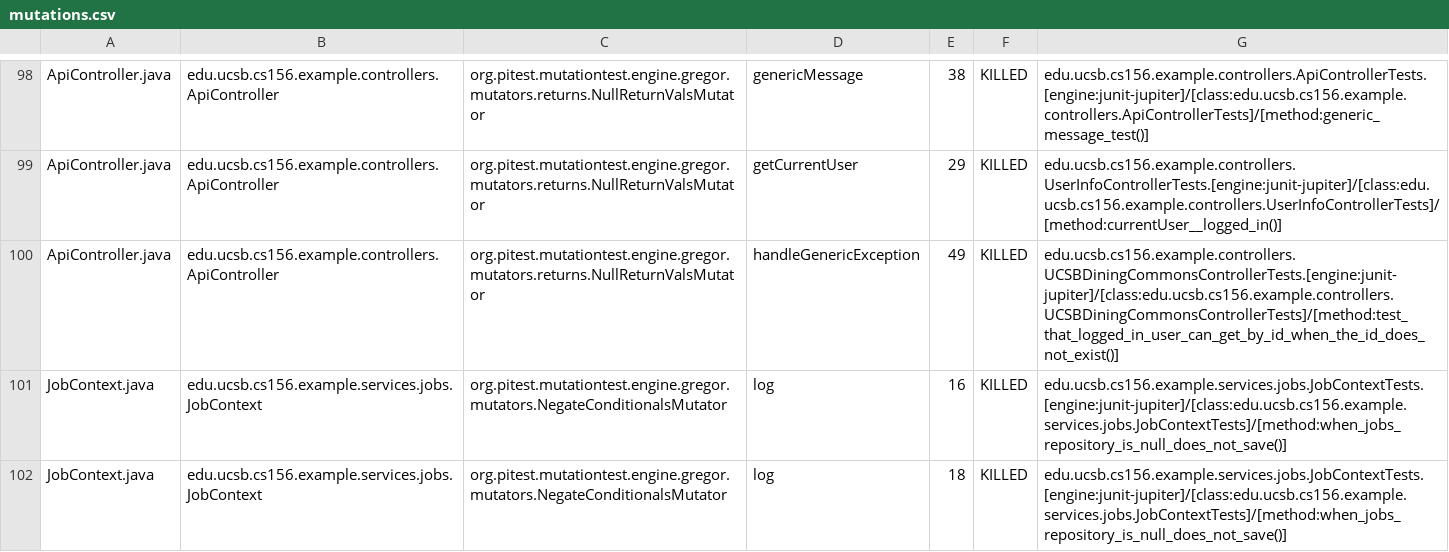
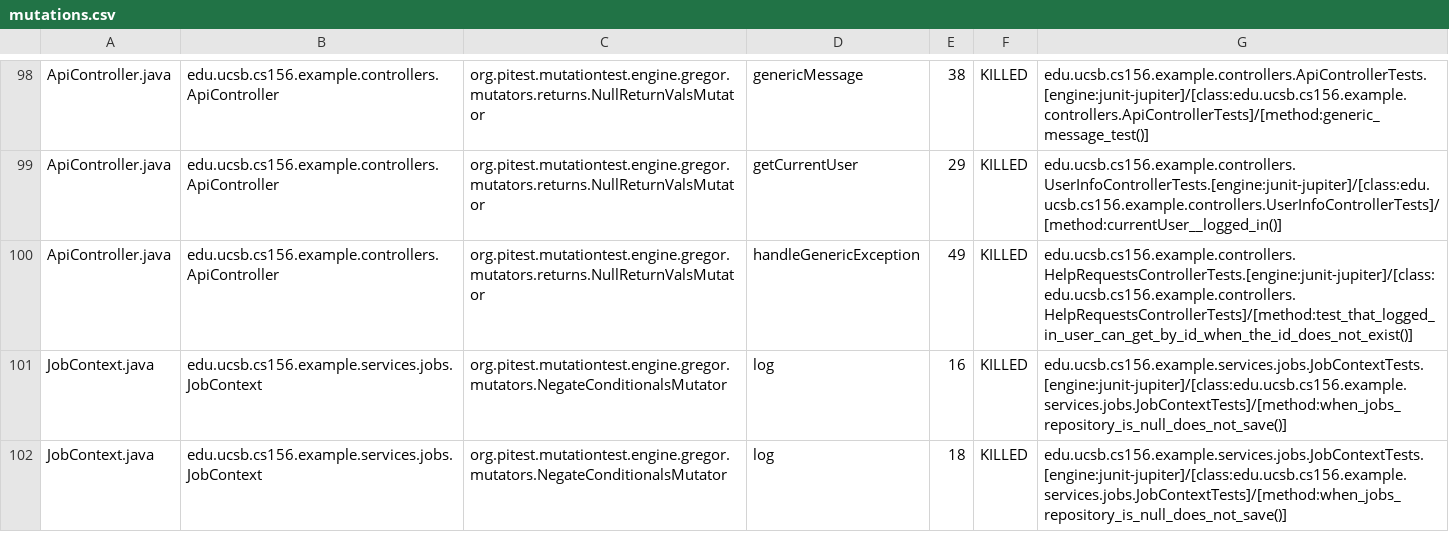
Before and after one commit to ucsb-cs156-s25/team02-s25-16, a CSV file: prs/61/pitest/mutations.csv, drawn as a sheet; only a part is shown, gaps mark what is left out.

Commit message:
Deploying to gh-pages from @ ucsb-cs156-s25/team02-s25-16@c98d737aa4fc27abcf25850cebbc72bef26b7c19 🚀

```diff
--- a/prs/61/pitest/mutations.csv
+++ b/prs/61/pitest/mutations.csv
@@ -99,3 +99,3 @@ ApiController.java,edu.ucsb.cs156.example.controllers.ApiController,org.pitest.m
 ApiController.java,edu.ucsb.cs156.example.controllers.ApiController,org.pitest.mutationtest.engine.gregor.mutators.returns.NullReturnValsMutator,getCurrentUser,29,KILLED,edu.ucsb.cs156.example.controllers.UserInfoControllerTests.[engine:junit-jupiter]/[class:edu.ucsb.cs156.example.controllers.UserInfoControllerTests]/[method:currentUser__logged_in()]
-ApiController.java,edu.ucsb.cs156.example.controllers.ApiController,org.pitest.mutationtest.engine.gregor.mutators.returns.NullReturnValsMutator,handleGenericException,49,KILLED,edu.ucsb.cs156.example.controllers.UCSBDiningCommonsControllerTests.[engine:junit-jupiter]/[class:edu.ucsb.cs156.example.controllers.UCSBDiningCommonsControllerTests]/[method:test_that_logged_in_user_can_get_by_id_when_the_id_does_not_exist()]
+ApiController.java,edu.ucsb.cs156.example.controllers.ApiController,org.pitest.mutationtest.engine.gregor.mutators.returns.NullReturnValsMutator,handleGenericException,49,KILLED,edu.ucsb.cs156.example.controllers.HelpRequestsControllerTests.[engine:junit-jupiter]/[class:edu.ucsb.cs156.example.controllers.HelpRequestsControllerTests]/[method:test_that_logged_in_user_can_get_by_id_when_the_id_does_not_exist()]
 JobContext.java,edu.ucsb.cs156.example.services.jobs.JobContext,org.pitest.mutationtest.engine.gregor.mutators.NegateConditionalsMutator,log,16,KILLED,edu.ucsb.cs156.example.services.jobs.JobContextTests.[engine:junit-jupiter]/[class:edu.ucsb.cs156.example.services.jobs.JobContextTests]/[method:when_jobs_repository_is_null_does_not_save()]
```
Also changed, not shown: 16 other files.
